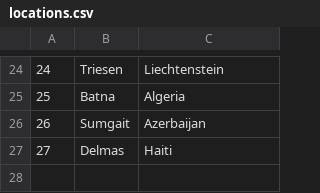
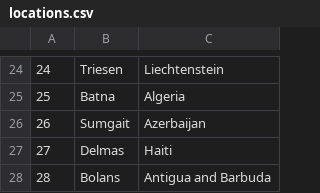
Before and after one commit to dokma11/SIMS-Project-Group-4-Team-B, a CSV file: Sims2023/Sims2023/Resources/Data/locations.csv, drawn as a sheet; only a part is shown, gaps mark what is left out.

```diff
--- a/Sims2023/Sims2023/Resources/Data/locations.csv
+++ b/Sims2023/Sims2023/Resources/Data/locations.csv
@@ -27 +27,2 @@
 27|Delmas|Haiti
+28|Bolans|Antigua and Barbuda
```
Also changed, not shown: Sims2023/Sims2023/Resources/Data/tours.csv, 31 other files.
